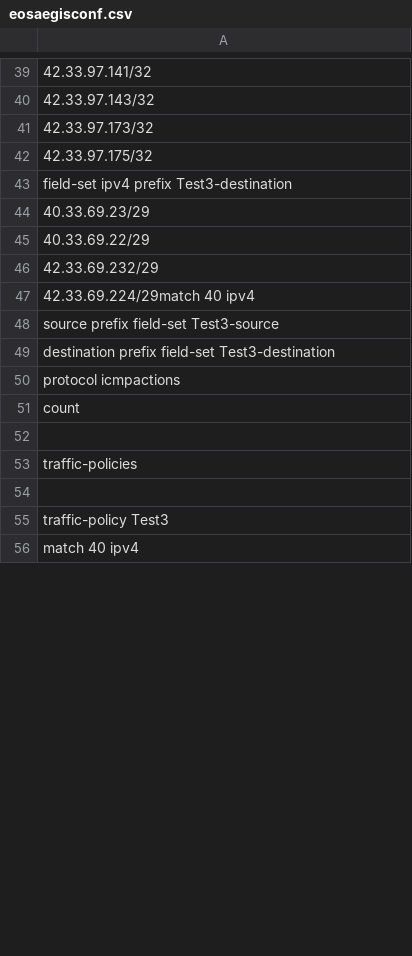
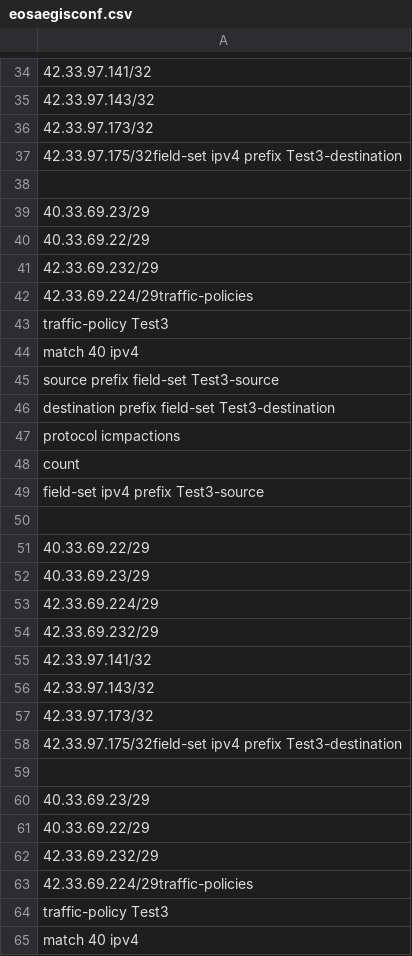
Before and after one commit to dp-arista/agiesconverter, a CSV file: eosaegisconf.csv, drawn as a sheet; only a part is shown, gaps mark what is left out; addresses are those after the commit; the diff covers the shown part only; the diff names each change by its address in the sheet, - before the commit and + after, or states it on an @@ line.

```diff
--- a/eosaegisconf.csv
+++ b/eosaegisconf.csv
-A37: 42.33.97.175/32
+A37: 42.33.97.175/32field-set ipv4 prefix Test3-destination
-A38: field-set ipv4 prefix Test3-destination
+A38: (empty)
-A42: 42.33.69.224/29match 40 ipv4
+A42: 42.33.69.224/29traffic-policies
-row 33: traffic-policy Test3
+row 43: traffic-policy Test3
+row 44: match 40 ipv4
+row 49: field-set ipv4 prefix Test3-source
-A51: traffic-policies
+A51: 40.33.69.22/29
-row 24: 40.33.69.23/29
+row 52: 40.33.69.23/29
+row 53: 42.33.69.224/29
+row 54: 42.33.69.232/29
+row 55: 42.33.97.141/32
+row 56: 42.33.97.143/32
+row 57: 42.33.97.173/32
+row 58: 42.33.97.175/32field-set ipv4 prefix Test3-destination
+row 60: 40.33.69.23/29
-row 21: 40.33.69.22/29
+row 61: 40.33.69.22/29
+row 62: 42.33.69.232/29
+row 63: 42.33.69.224/29traffic-policies
```
Also changed, not shown: 6 added rows, 8 removed rows, 3 moved rows and 7 edited cells elsewhere in this file, 1 other file.
